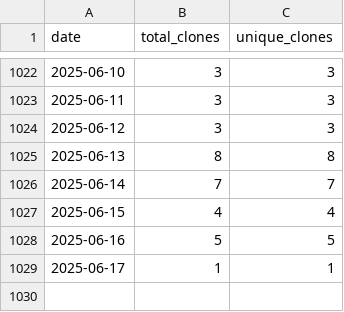
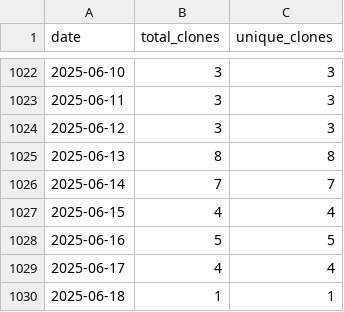
Before and after one commit to wumphlett/COMP-4300, a CSV file: .traffic/clones.csv, drawn as a sheet; only a part is shown, gaps mark what is left out.

Commit message:
Updating repository traffic

```diff
--- a/.traffic/clones.csv
+++ b/.traffic/clones.csv
@@ -1028,2 +1028,3 @@ date,total_clones,unique_clones
 2025-06-16,5,5
-2025-06-17,1,1
+2025-06-17,4,4
+2025-06-18,1,1
```
Also changed, not shown: .traffic/views.csv, 3 other files.
